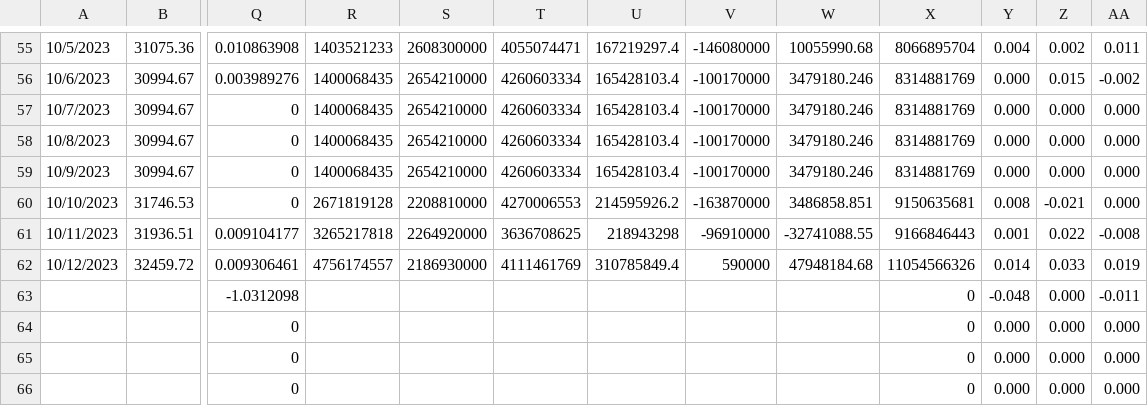
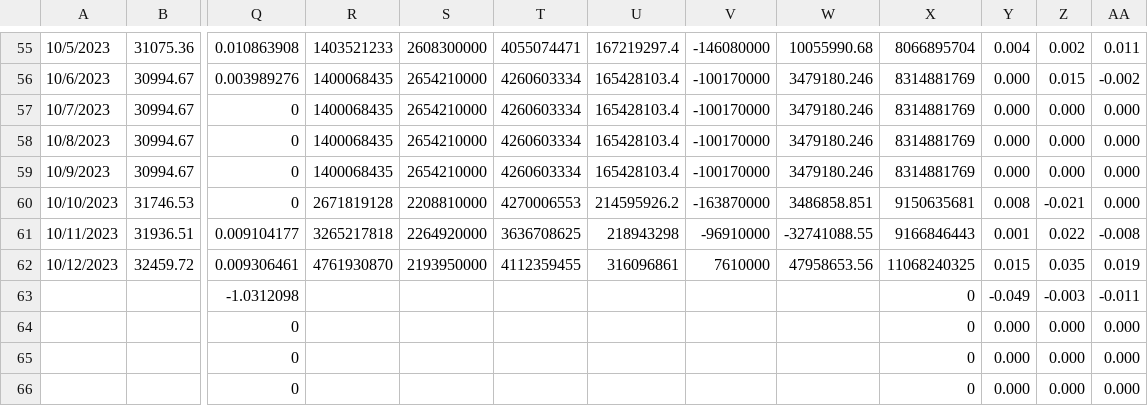
Before and after one commit to jjmerits/Dashboard, a CSV file: com.csv, drawn as a sheet; only a part is shown, gaps mark what is left out; the diff names each change by its address in the sheet, - before the commit and + after, or states it on an @@ line.

```diff
--- a/com.csv
+++ b/com.csv
-R62: 4756174557
+R62: 4761930870
-S62: 2186930000
+S62: 2193950000
-T62: 4111461769
+T62: 4112359455
-U62: 310785849.4
+U62: 316096861
-V62: 590000
+V62: 7610000
-W62: 47948184.68
+W62: 47958653.56
-X62: 11054566326
+X62: 11068240325
-Y62: 0.014
+Y62: 0.015
-Z62: 0.033
+Z62: 0.035
-Y63: -0.048
+Y63: -0.049
-Z63: 0.000
+Z63: -0.003
```
Also changed, not shown: dash.csv.
